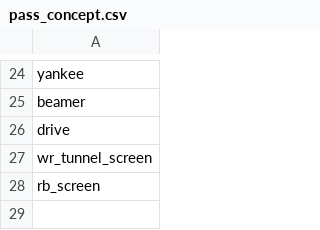
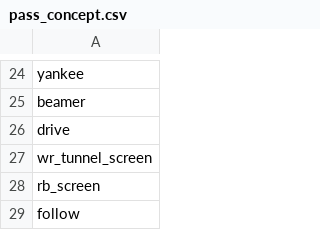
Before and after one commit to ctassan89/PL-AI-CALLING, a CSV file: data/taxonomy/pass_concept.csv, drawn as a sheet; only a part is shown, gaps mark what is left out; the diff names each change by its address in the sheet, - before the commit and + after, or states it on an @@ line.

```diff
--- a/data/taxonomy/pass_concept.csv
+++ b/data/taxonomy/pass_concept.csv
+row 29: follow
```
Also changed, not shown: data/playbook.csv.
